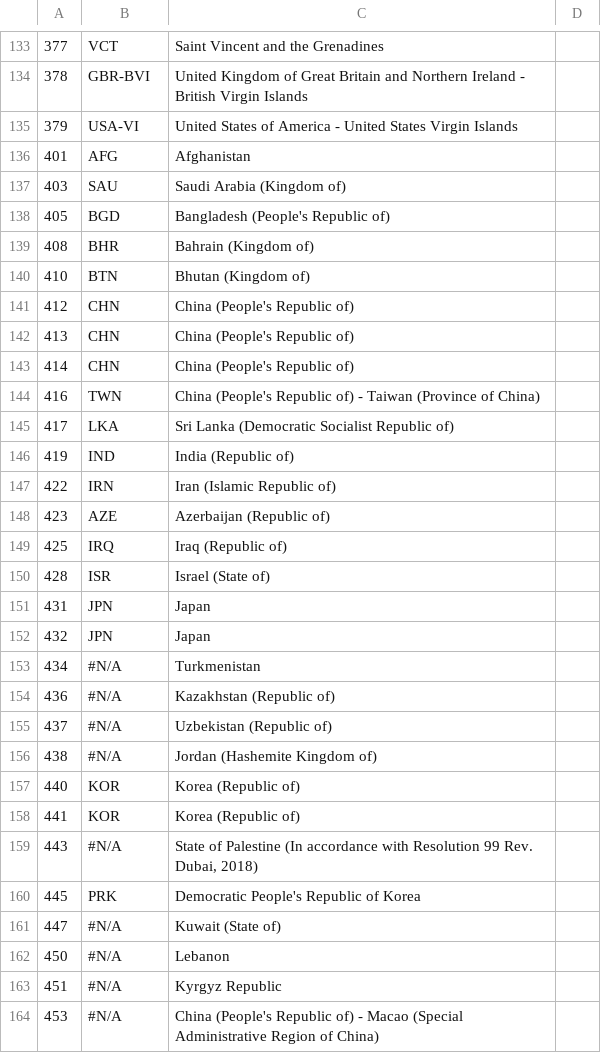
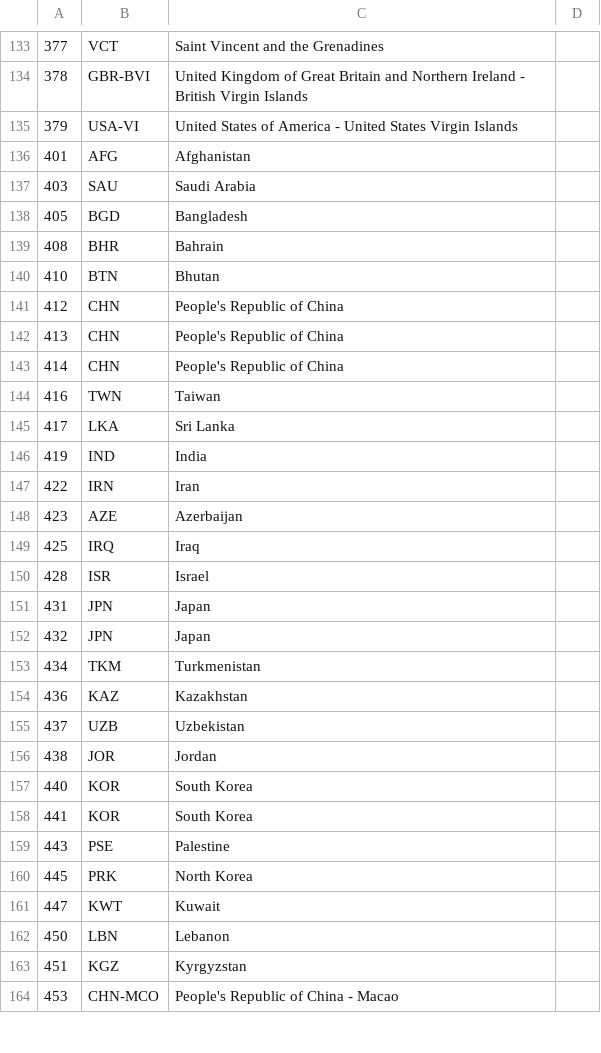
Before and after one commit to kwan3217/globetrotter, a CSV file: tables/FlagCodes.csv, drawn as a sheet; only a part is shown, gaps mark what is left out; the diff covers the shown part only.

```diff
--- a/tables/FlagCodes.csv
+++ b/tables/FlagCodes.csv
@@ -137,14 +137,14 @@
-"403","SAU","Saudi Arabia (Kingdom of)"
-"405","BGD","Bangladesh (People's Republic of)"
-"408","BHR","Bahrain (Kingdom of)"
-"410","BTN","Bhutan (Kingdom of)"
-"412","CHN","China (People's Republic of)"
-"413","CHN","China (People's Republic of)"
-"414","CHN","China (People's Republic of)"
-"416","TWN","China (People's Republic of) - Taiwan (Province of China)"
-"417","LKA","Sri Lanka (Democratic Socialist Republic of)"
-"419","IND","India (Republic of)"
-"422","IRN","Iran (Islamic Republic of)"
-"423","AZE","Azerbaijan (Republic of)"
-"425","IRQ","Iraq (Republic of)"
-"428","ISR","Israel (State of)"
+403,SAU,Saudi Arabia
+405,BGD,Bangladesh
+408,BHR,Bahrain
+410,BTN,Bhutan
+412,CHN,People's Republic of China
+413,CHN,People's Republic of China
+414,CHN,People's Republic of China
+416,TWN,Taiwan
+417,LKA,Sri Lanka
+419,IND,India
+422,IRN,Iran
+423,AZE,Azerbaijan
+425,IRQ,Iraq
+428,ISR,Israel
@@ -153,12 +153,12 @@
-"434","#N/A","Turkmenistan"
-"436","#N/A","Kazakhstan (Republic of)"
-"437","#N/A","Uzbekistan (Republic of)"
-"438","#N/A","Jordan (Hashemite Kingdom of)"
-"440","KOR","Korea (Republic of)"
-"441","KOR","Korea (Republic of)"
-"443","#N/A","State of Palestine (In accordance with Resolution 99 Rev. Dubai, 2018)"
-"445","PRK","Democratic People's Republic of Korea"
-"447","#N/A","Kuwait (State of)"
-"450","#N/A","Lebanon"
-"451","#N/A","Kyrgyz Republic"
-"453","#N/A","China (People's Republic of) - Macao (Special Administrative Region of China)"
+434,TKM,Turkmenistan
+436,KAZ,Kazakhstan
+437,UZB,Uzbekistan
+438,JOR,Jordan
+440,KOR,South Korea
+441,KOR,South Korea
+443,PSE,Palestine
+445,PRK,North Korea
+447,KWT,Kuwait
+450,LBN,Lebanon
+451,KGZ,Kyrgyzstan
+453,CHN-MCO,People's Republic of China - Macao
```
Also changed, not shown: 1 added row, 1 removed row and 111 edited cells elsewhere in this file.
